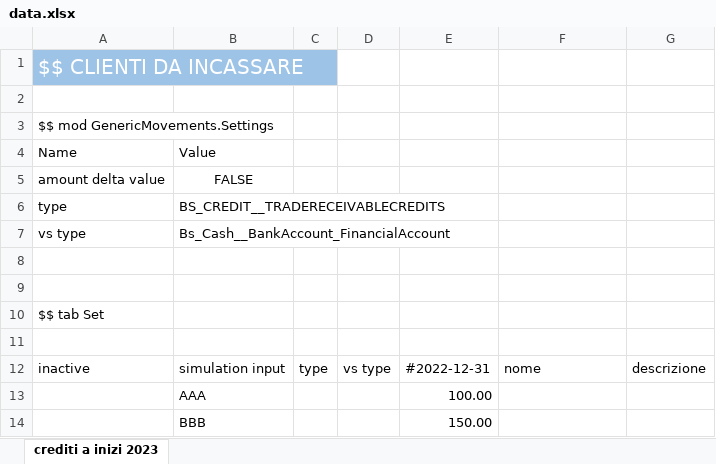
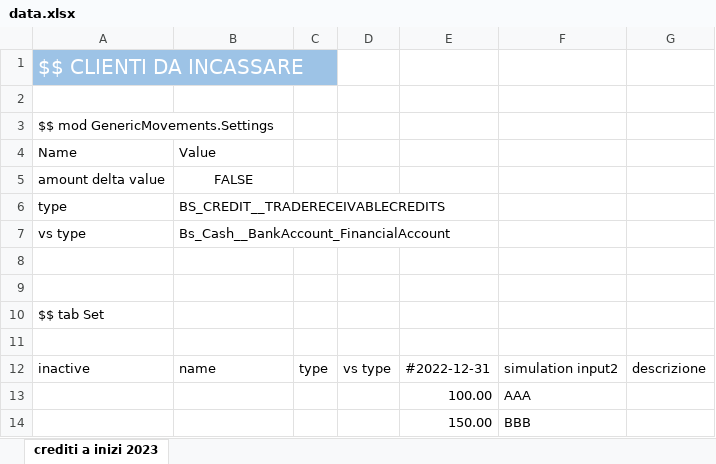
Before and after one commit to 77it/financial-modeling, an Excel workbook: test_e2e/main-treasury-temp/user_data__no_settings/data.xlsx, sheet crediti a inizi 2023, drawn as a sheet; values as stored, in another font and other column widths than the file's, no borders; table styles not drawn; removed rows and columns are numbered as before the commit, all else as after; the diff names each change by its address in the sheet, - before the commit and + after, or states it on an @@ line.

```diff
--- a/test_e2e/main-treasury-temp/user_data__no_settings/data.xlsx (sheet crediti a inizi 2023)
+++ b/test_e2e/main-treasury-temp/user_data__no_settings/data.xlsx (sheet crediti a inizi 2023)
-B12: simulation input
+B12: name
-F12: nome
+F12: simulation input2
-row 13:  | AAA |  |  | 100.00
-row 14:  | BBB |  |  | 150.00
+row 13:  |  |  |  | 100.00 | AAA
+row 14:  |  |  |  | 150.00 | BBB
```
Also changed, not shown: 4 other files.
